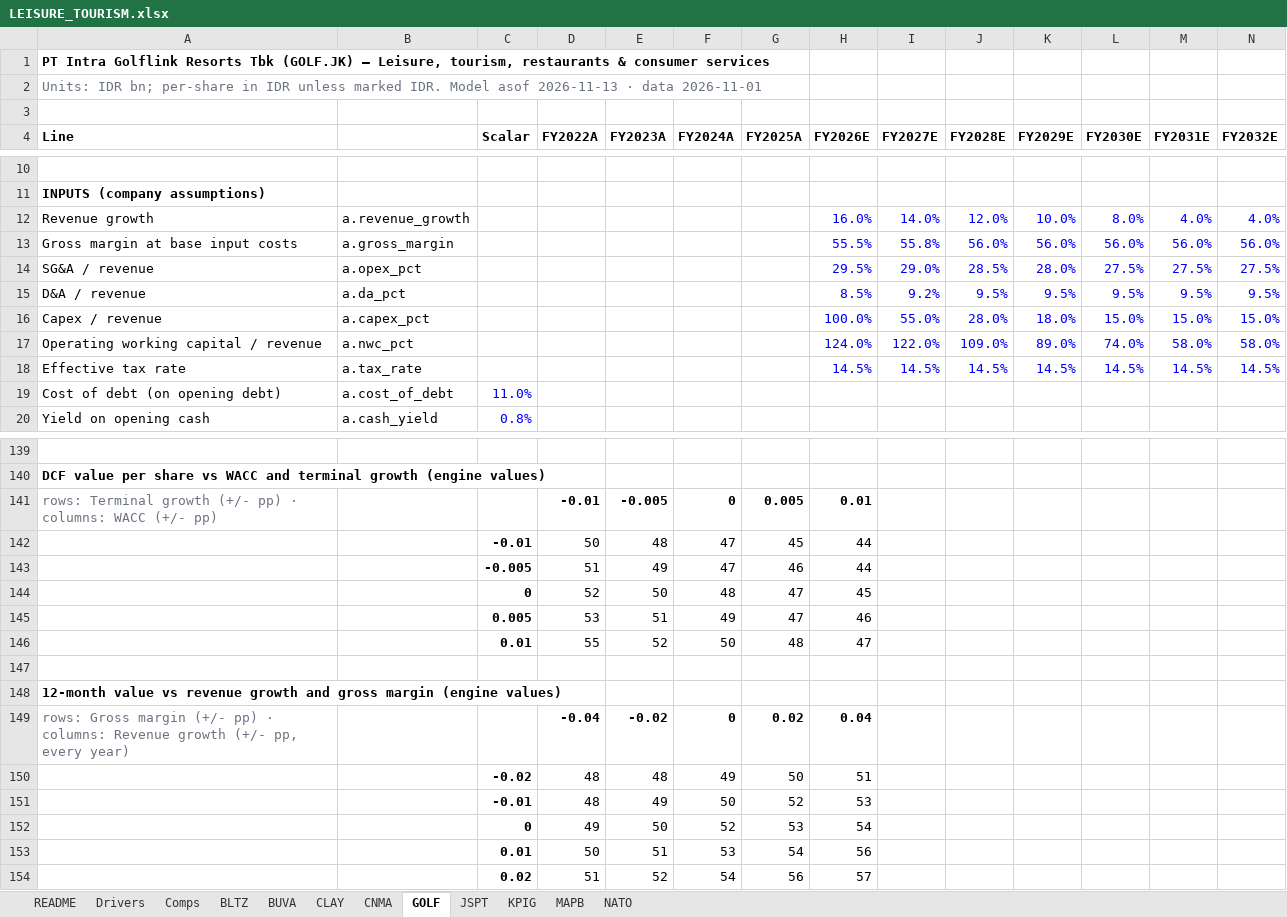
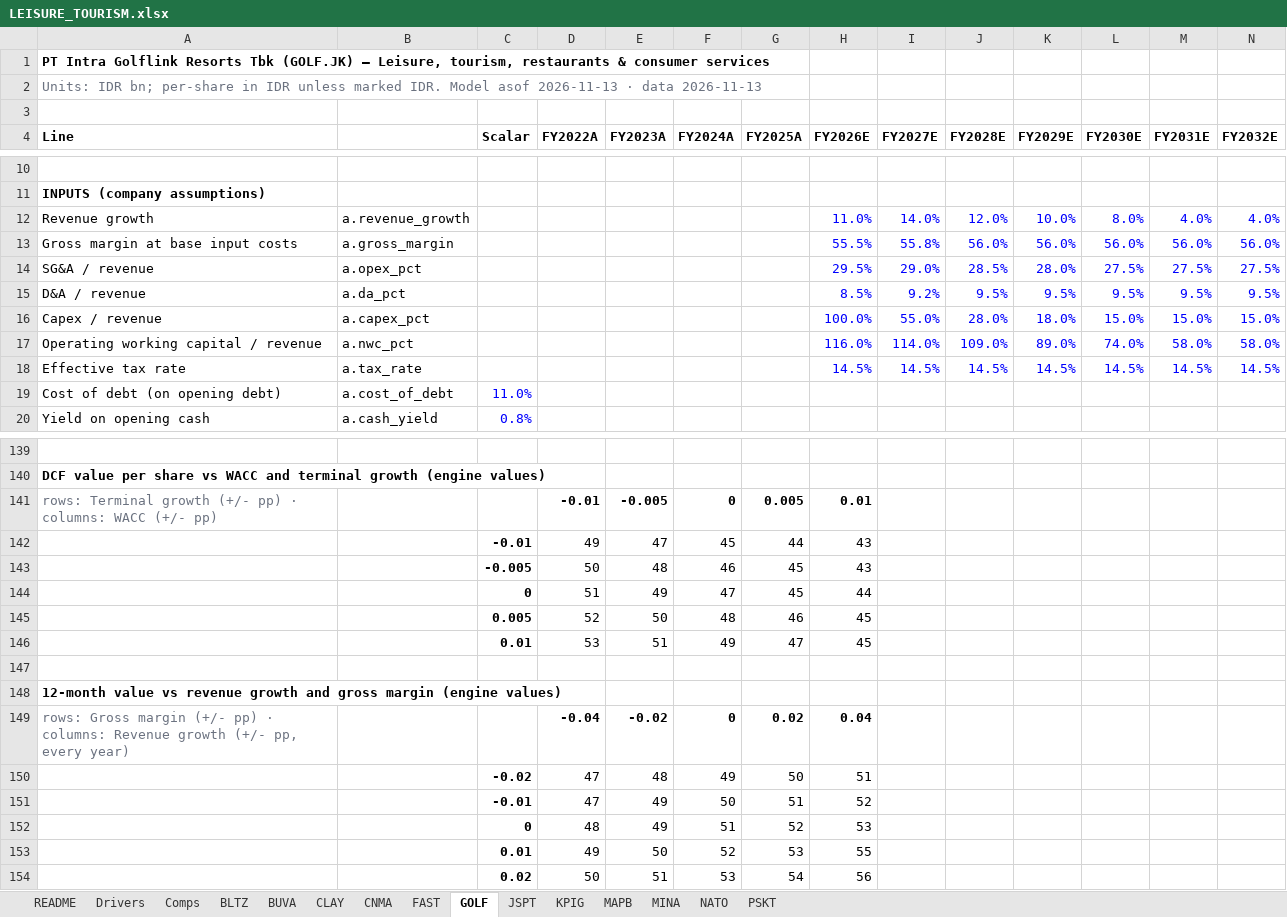
Before and after one commit to snipekick/sixsouth-dashboard, an Excel workbook: models/LEISURE_TOURISM.xlsx, sheet GOLF, drawn as a sheet; only a part is shown, gaps mark what is left out; values as stored, in another font and other column widths than the file's, no borders; removed rows and columns are numbered as before the commit, all else as after; rows hold the shown columns only; the diff covers the shown part only; the diff names each change by its address in the sheet, - before the commit and + after, or states it on an @@ line.

```diff
--- a/models/LEISURE_TOURISM.xlsx (sheet GOLF)
+++ b/models/LEISURE_TOURISM.xlsx (sheet GOLF)
+sheet tab: FAST
+sheet tab: MINA
+sheet tab: PSKT
-A2 (Line): …· data 2026-11-01
+A2 (Line): …· data 2026-11-13
-H12 (FY2026E): 16.0%
+H12 (FY2026E): 11.0%
-H17 (FY2026E): 124.0%
+H17 (FY2026E): 116.0%
-I17 (FY2027E): 122.0%
+I17 (FY2027E): 114.0%
-row 142:  |  | -0.01 | 50 | 48 | 47 | 45 | 44
+row 142:  |  | -0.01 | 49 | 47 | 45 | 44 | 43
+row 143:  |  | -0.005 | 50 | 48 | 46 | 45 | 43
-C144 (Scalar): -0.005
+C144 (Scalar): 0
-G144 (FY2025A): 46
+G144 (FY2025A): 45
-C145 (Scalar): 0
+C145 (Scalar): 0.005
-G145 (FY2025A): 47
+G145 (FY2025A): 46
-C146 (Scalar): 0.005
+C146 (Scalar): 0.01
-H146 (FY2026E): 46
+H146 (FY2026E): 45
-row 146:  |  | 0.01 | 55 | 52 | 50 | 48 | 47
-D150 (FY2022A): 48
+D150 (FY2022A): 47
+row 151:  |  | -0.01 | 47 | 49 | 50 | 51 | 52
-C152 (Scalar): -0.01
+C152 (Scalar): 0
-F152 (FY2024A): 50
+F152 (FY2024A): 51
-C153 (Scalar): 0
+C153 (Scalar): 0.01
-H153 (FY2026E): 54
+H153 (FY2026E): 55
-C154 (Scalar): 0.01
+C154 (Scalar): 0.02
-row 154:  |  | 0.02 | 51 | 52 | 54 | 56 | 57
```
Also changed, not shown: 8 edited cells elsewhere in this sheet, sheet Comps, sheet Drivers, sheet README, models/PLANTATIONS.xlsx, 26 other files.
